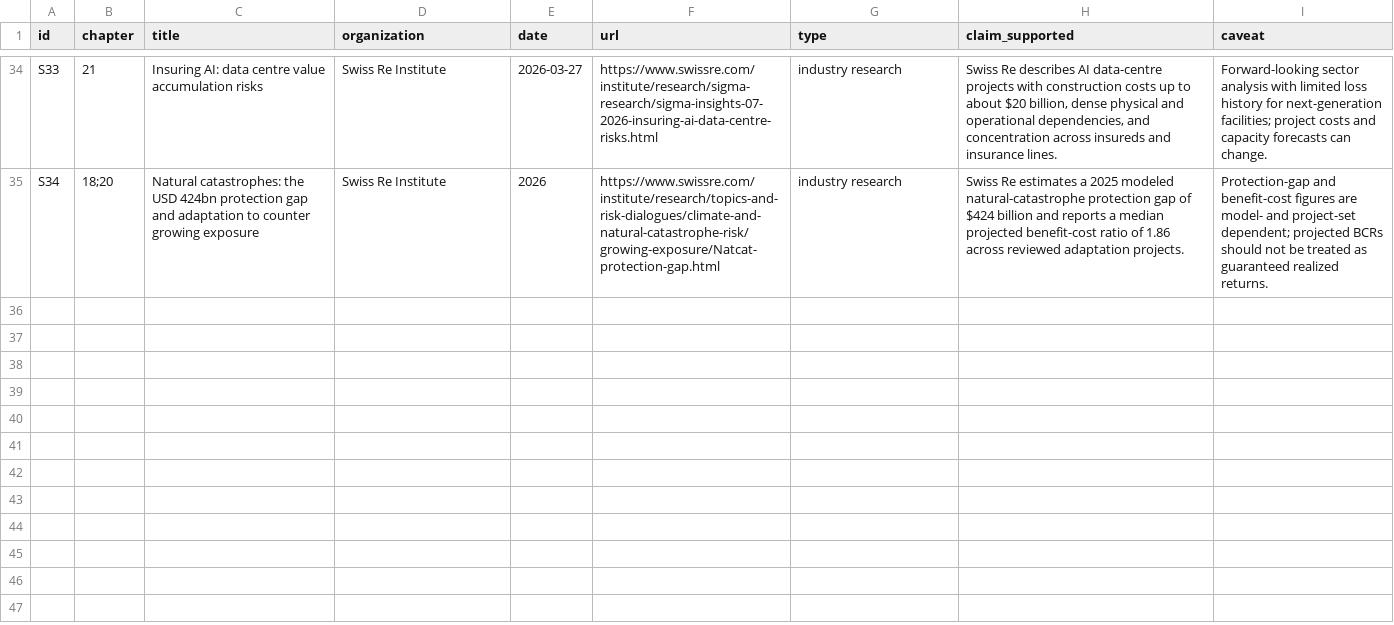
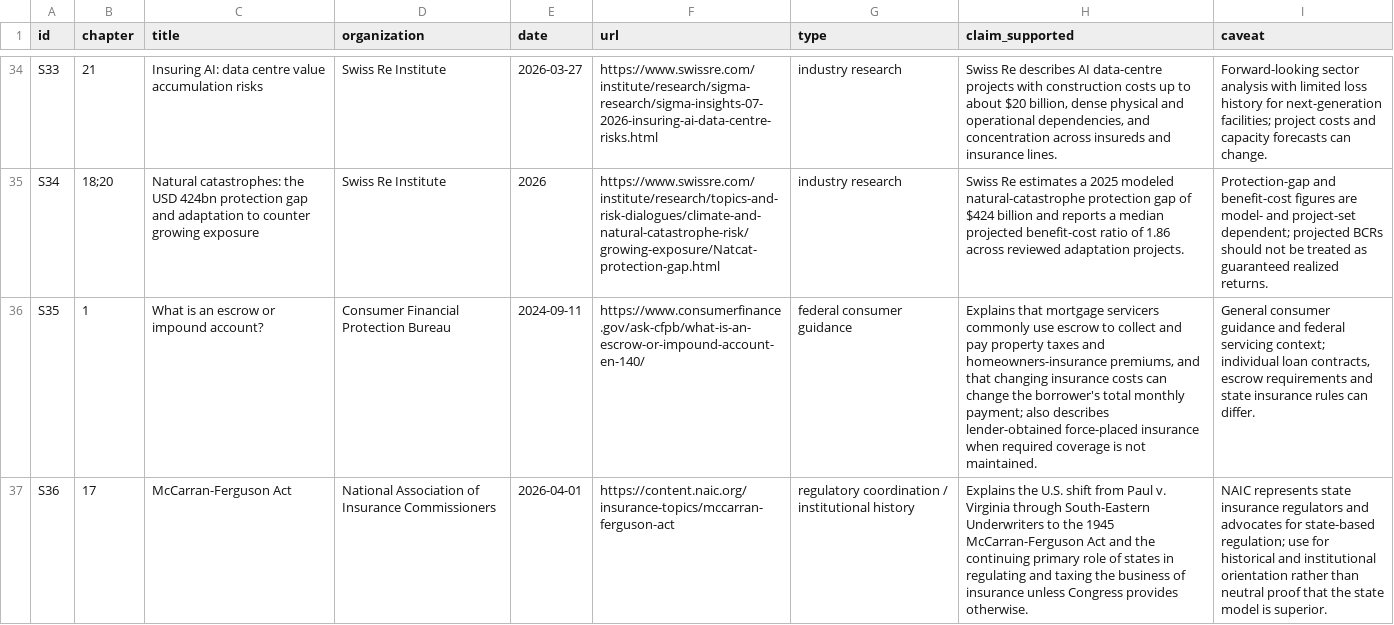
Before and after one commit to Svyable/desk, a CSV file: books/the-risk-pool/research/source-ledger.csv, drawn as a sheet; only a part is shown, gaps mark what is left out; the diff names each change by its address in the sheet, - before the commit and + after, or states it on an @@ line.

Commit message:
Add context to The Risk Pool

```diff
--- a/books/the-risk-pool/research/source-ledger.csv
+++ b/books/the-risk-pool/research/source-ledger.csv
+row 36: S35 | 1 | What is an escrow or impound account? | Consumer Financial Protection Bureau | 2024-09-11 | https://www.consumerfinance.gov/ask-cfpb/what-is-an-escrow-or-impound-account-en-140/ | federal consumer guidance | Explains that mortgage servicers commonly use escrow to collect and pay property taxes and homeowners-insurance premiums, and that changing insurance costs can change the borrower's total monthly payment; also describes lender-obtained force-placed insurance when required coverage is not maintained. | General consumer guidance and federal servicing context; individual loan contracts, escrow requirements and state insurance rules can differ.
+row 37: S36 | 17 | McCarran-Ferguson Act | National Association of Insurance Commissioners | 2026-04-01 | https://content.naic.org/insurance-topics/mccarran-ferguson-act | regulatory coordination / institutional history | Explains the U.S. shift from Paul v. Virginia through South-Eastern Underwriters to the 1945 McCarran-Ferguson Act and the continuing primary role of states in regulating and taxing the business of insurance unless Congress provides otherwise. | NAIC represents state insurance regulators and advocates for state-based regulation; use for historical and institutional orientation rather than neutral proof that the state model is superior.
```
Also changed, not shown: 3 other files.
